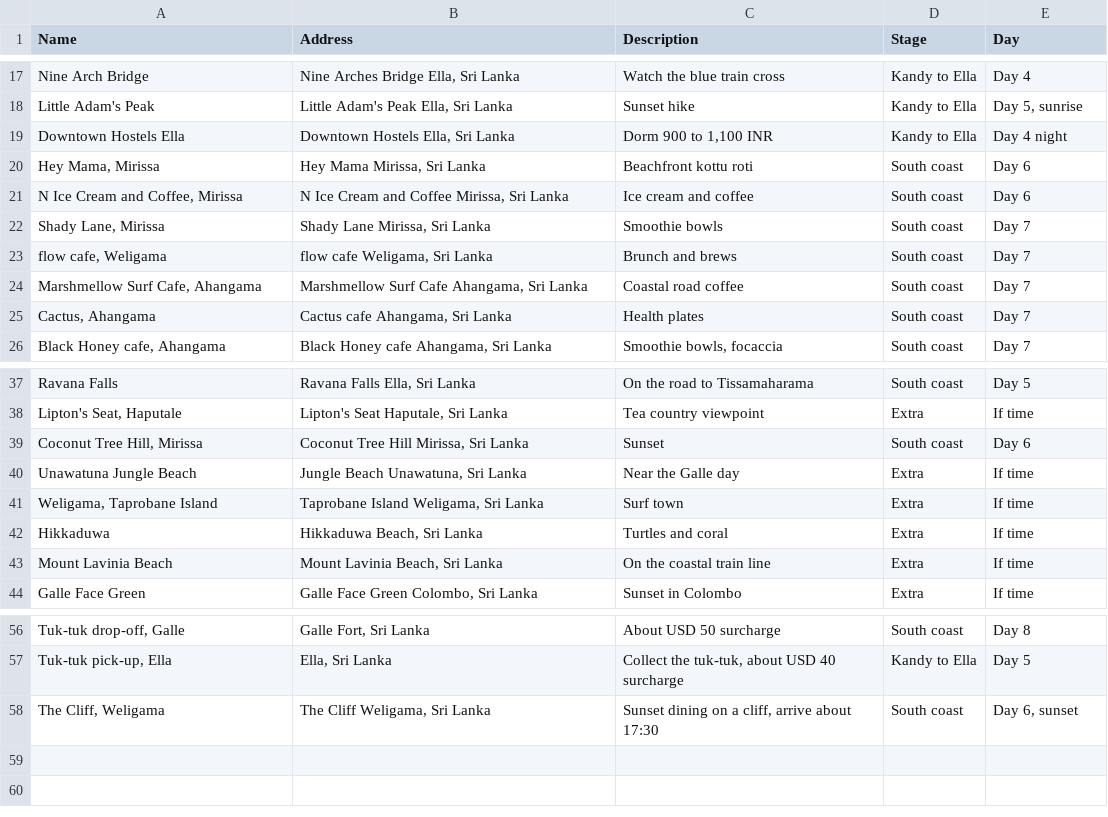
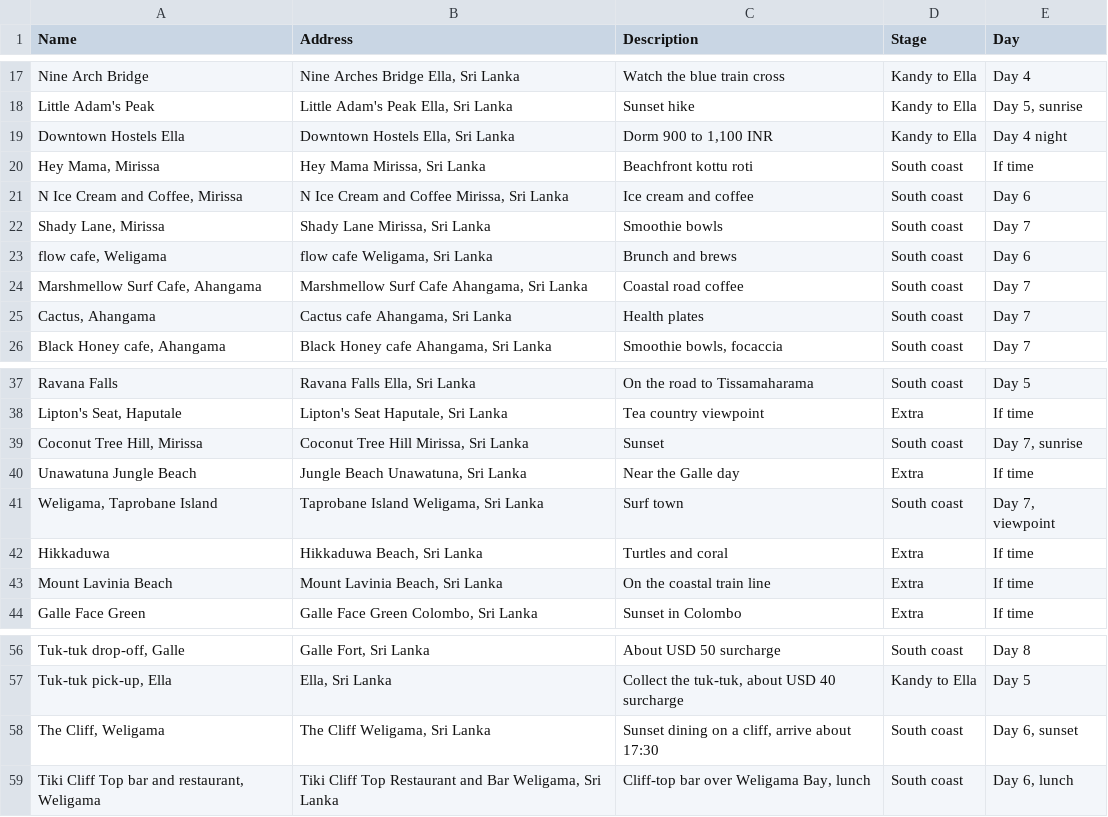
Before and after one commit to gdncomm-aditya-kanoi/Travel-Train, a CSV file: assets/plans/sri-lanka-places.csv, drawn as a sheet; only a part is shown, gaps mark what is left out; the diff names each change by its address in the sheet, - before the commit and + after, or states it on an @@ line.

```diff
--- a/assets/plans/sri-lanka-places.csv
+++ b/assets/plans/sri-lanka-places.csv
-E20 (Day): Day 6
+E20 (Day): If time
-E23 (Day): Day 7
+E23 (Day): Day 6
-E39 (Day): Day 6
+E39 (Day): Day 7, sunrise
-D41 (Stage): Extra
+D41 (Stage): South coast
-E41 (Day): If time
+E41 (Day): Day 7, viewpoint
+row 59: Tiki Cliff Top bar and restaurant, Weligama | Tiki Cliff Top Restaurant and Bar Weligama, Sri Lanka | Cliff-top bar over Weligama Bay, lunch | South coast | Day 6, lunch
```
Also changed, not shown: 1 other file.
